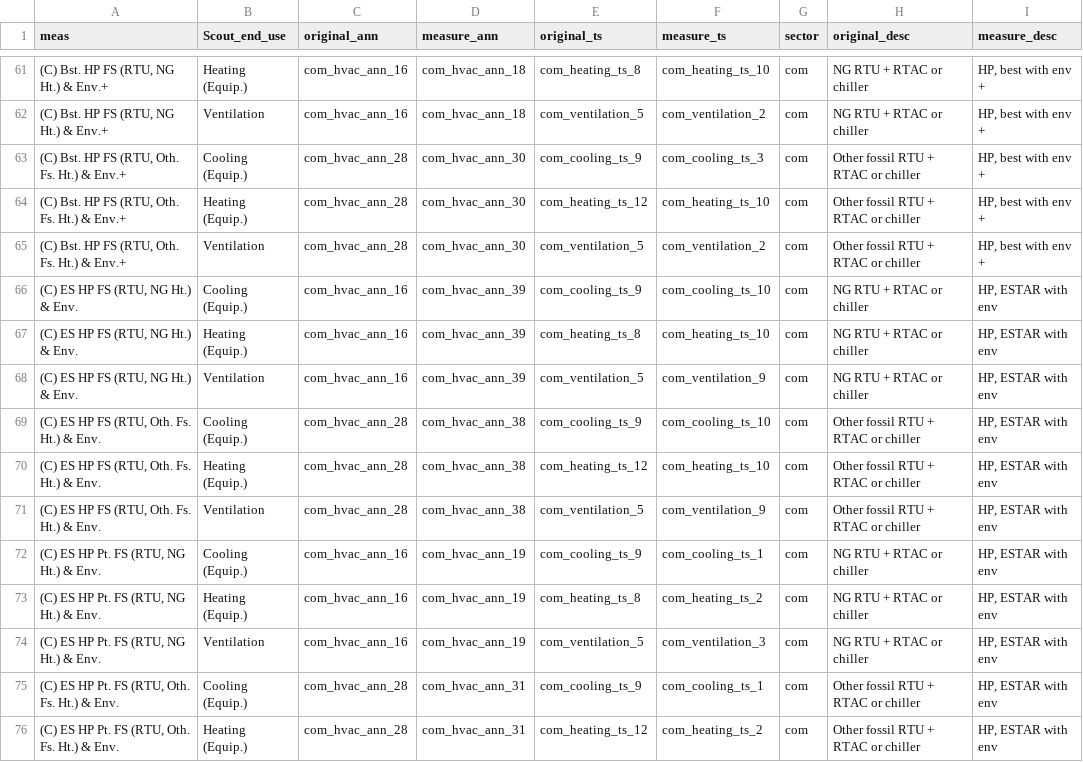
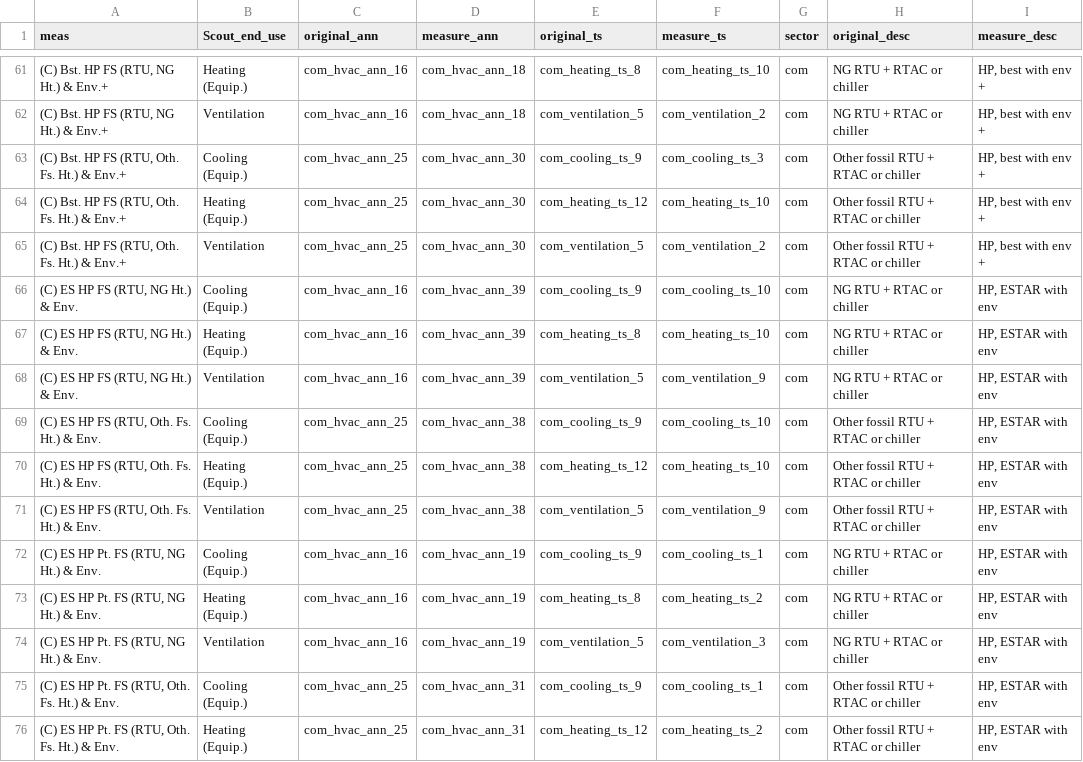
Before and after one commit to handichan/BSS-Workflow, a TSV file: map_meas/measure_map.tsv, drawn as a sheet; only a part is shown, gaps mark what is left out; the diff covers the shown part only; the diff names each change by its address in the sheet, - before the commit and + after, or states it on an @@ line.

```diff
--- a/map_meas/measure_map.tsv
+++ b/map_meas/measure_map.tsv
-C63:C65 (original_ann): com_hvac_ann_28
+C63:C65 (original_ann): com_hvac_ann_25
-C69:C71 (original_ann): com_hvac_ann_28
+C69:C71 (original_ann): com_hvac_ann_25
-C75:C76 (original_ann): com_hvac_ann_28
+C75:C76 (original_ann): com_hvac_ann_25
```
Also changed, not shown: 70 edited cells elsewhere in this file, map_eu/com_ann_hvac.tsv, 19 other files.
